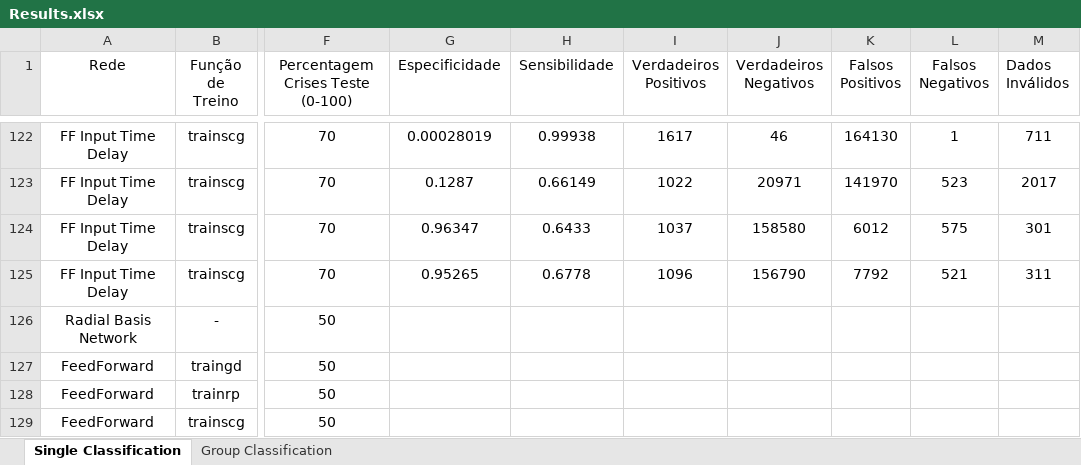
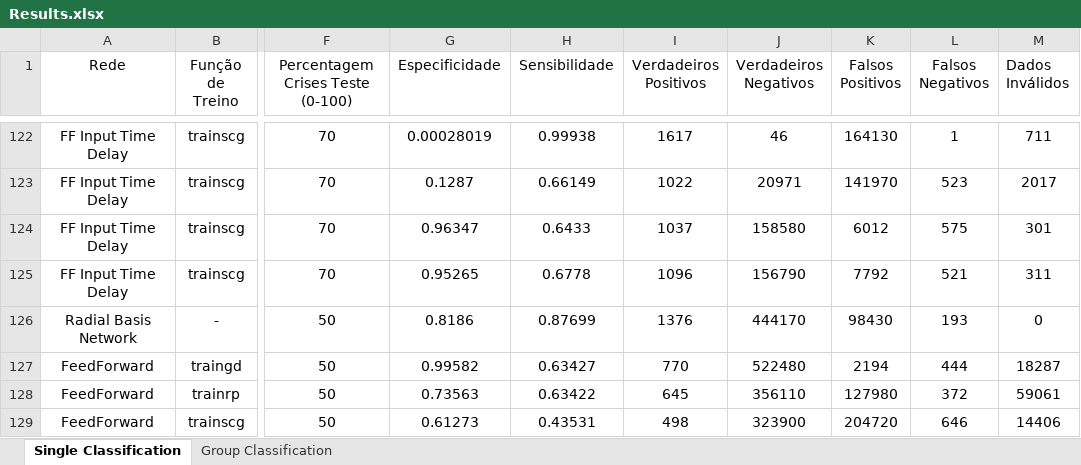
Before and after one commit to jpleitao/Aprendizagem-Computacional, an Excel workbook: TP3/Results.xlsx, sheet Single Classification, drawn as a sheet; only a part is shown, gaps mark what is left out; values as stored, in another font and other column widths than the file's, no borders; the diff covers the shown part only; the diff names each change by its address in the sheet, - before the commit and + after, or states it on an @@ line.

Commit message:
More results

```diff
--- a/TP3/Results.xlsx (sheet Single Classification)
+++ b/TP3/Results.xlsx (sheet Single Classification)
-G126 (Especificidade): (empty)
+G126 (Especificidade): 0.8186
-H126 (Sensibilidade): (empty)
+H126 (Sensibilidade): 0.87699
-I126 (Verdadeiros Positivos): (empty)
+I126 (Verdadeiros Positivos): 1376
-J126 (Verdadeiros Negativos): (empty)
+J126 (Verdadeiros Negativos): 444170
-K126 (Falsos Positivos): (empty)
+K126 (Falsos Positivos): 98430
-L126 (Falsos Negativos): (empty)
+L126 (Falsos Negativos): 193
-M126 (Dados Inválidos): (empty)
+M126 (Dados Inválidos): 0
-G127 (Especificidade): (empty)
+G127 (Especificidade): 0.99582
-H127 (Sensibilidade): (empty)
+H127 (Sensibilidade): 0.63427
-I127 (Verdadeiros Positivos): (empty)
+I127 (Verdadeiros Positivos): 770
-J127 (Verdadeiros Negativos): (empty)
+J127 (Verdadeiros Negativos): 522480
-K127 (Falsos Positivos): (empty)
+K127 (Falsos Positivos): 2194
-L127 (Falsos Negativos): (empty)
+L127 (Falsos Negativos): 444
-M127 (Dados Inválidos): (empty)
+M127 (Dados Inválidos): 18287
-G128 (Especificidade): (empty)
+G128 (Especificidade): 0.73563
-H128 (Sensibilidade): (empty)
+H128 (Sensibilidade): 0.63422
-I128 (Verdadeiros Positivos): (empty)
+I128 (Verdadeiros Positivos): 645
-J128 (Verdadeiros Negativos): (empty)
+J128 (Verdadeiros Negativos): 356110
-K128 (Falsos Positivos): (empty)
+K128 (Falsos Positivos): 127980
-L128 (Falsos Negativos): (empty)
+L128 (Falsos Negativos): 372
-M128 (Dados Inválidos): (empty)
+M128 (Dados Inválidos): 59061
-G129 (Especificidade): (empty)
+G129 (Especificidade): 0.61273
-H129 (Sensibilidade): (empty)
+H129 (Sensibilidade): 0.43531
-I129 (Verdadeiros Positivos): (empty)
+I129 (Verdadeiros Positivos): 498
-J129 (Verdadeiros Negativos): (empty)
+J129 (Verdadeiros Negativos): 323900
-K129 (Falsos Positivos): (empty)
+K129 (Falsos Positivos): 204720
-L129 (Falsos Negativos): (empty)
+L129 (Falsos Negativos): 646
-M129 (Dados Inválidos): (empty)
+M129 (Dados Inválidos): 14406
```
Also changed, not shown: 189 edited cells elsewhere in this sheet.
